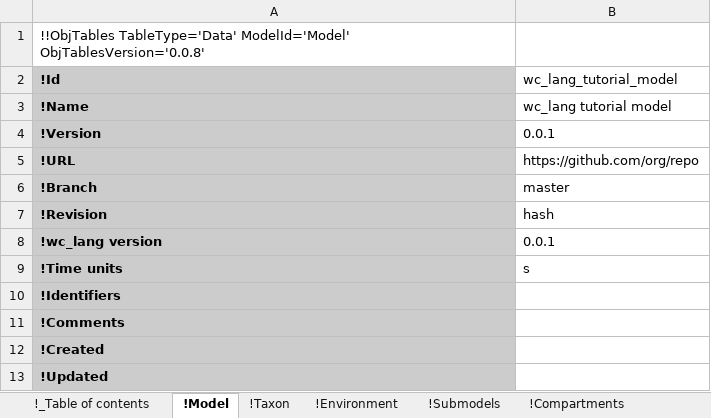
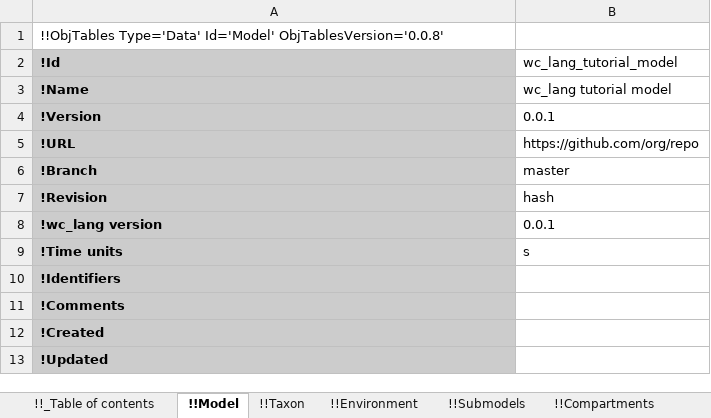
Before and after one commit to KarrLab/intro_to_wc_modeling, an Excel workbook: intro_to_wc_modeling/wc_modeling/wc_lang_tutorial/examples/example_model.xlsx, sheet !!Model, drawn as a sheet; values as stored, in another font and other column widths than the file's, no borders; the diff names each change by its address in the sheet, - before the commit and + after, or states it on an @@ line.

Commit message:
updating for obj_tables

```diff
--- a/intro_to_wc_modeling/wc_modeling/wc_lang_tutorial/examples/example_model.xlsx (sheet !!Model)
+++ b/intro_to_wc_modeling/wc_modeling/wc_lang_tutorial/examples/example_model.xlsx (sheet !!Model)
-sheet tab: !_Table of contents
+sheet tab: !!_Table of contents
-sheet tab: !Model
+sheet tab: !!Model
-sheet tab: !Taxon
+sheet tab: !!Taxon
-sheet tab: !Environment
+sheet tab: !!Environment
-sheet tab: !Submodels
+sheet tab: !!Submodels
-sheet tab: !Compartments
+sheet tab: !!Compartments
-A1 (!Id): !!ObjTables TableType='Data' ModelId='Model' ObjTablesVersion='0.0.8'
+A1 (!Id): !!ObjTables Type='Data' Id='Model' ObjTablesVersion='0.0.8'
```
Also changed, not shown: sheet !!_Table of contents, sheet !!Authors, sheet !!Environment, sheet !!Taxon, sheet !!Observables, sheet !!Stop conditions, 17 more sheets, other sheet tabs.
